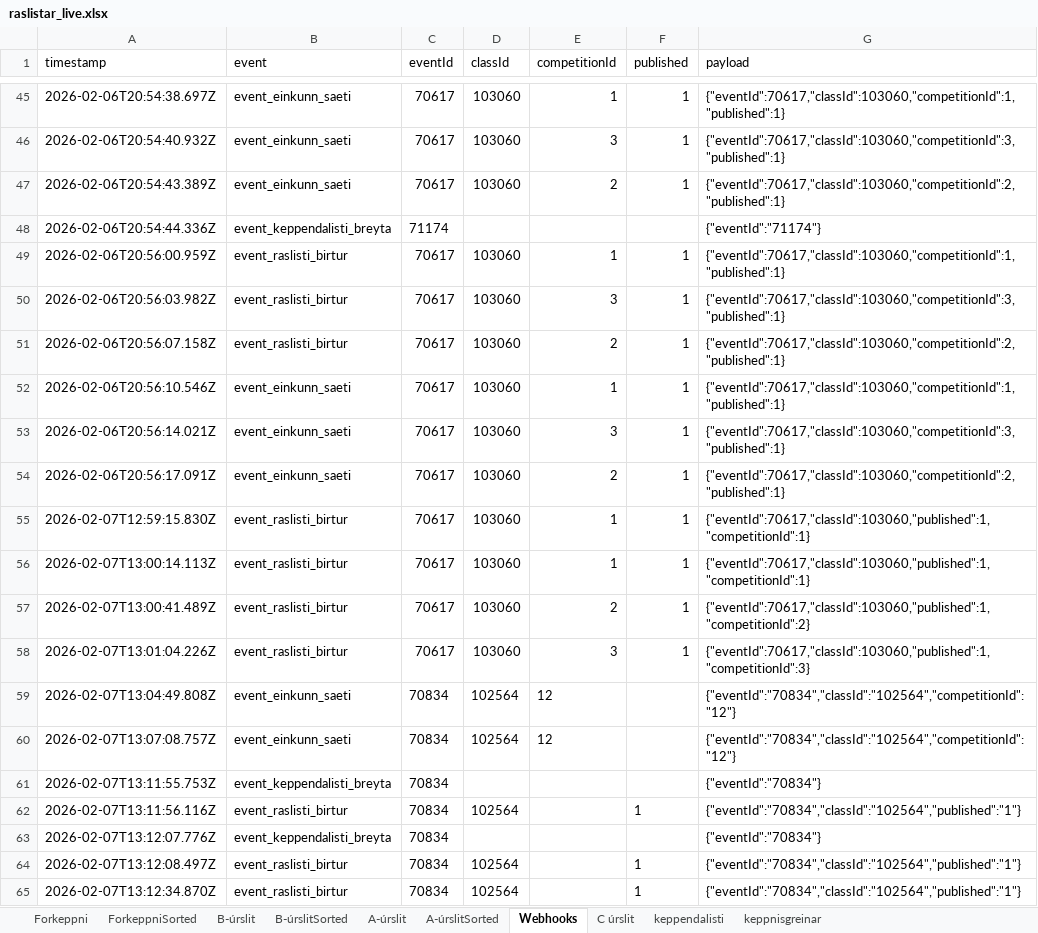
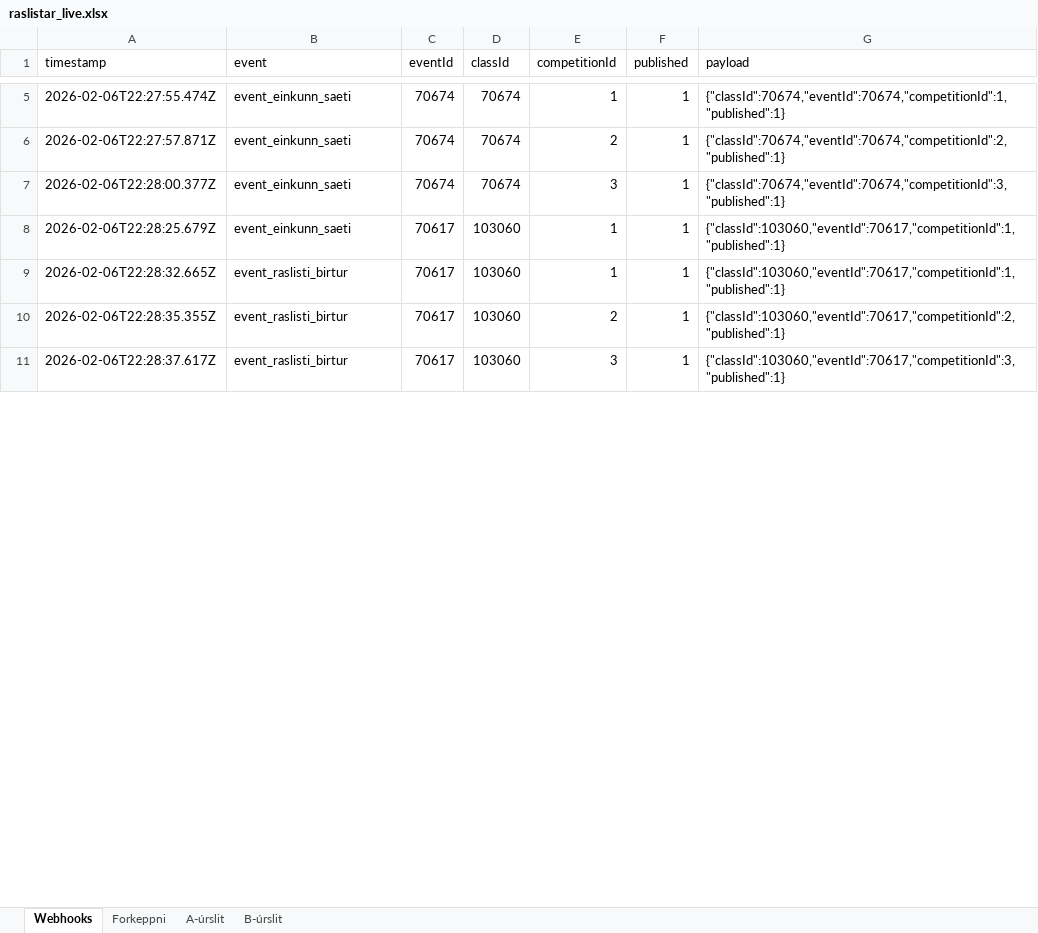
Before and after one commit to Joningvars/sportfengur-webhooks, an Excel workbook: data/raslistar_live.xlsx, sheet Webhooks, drawn as a sheet; only a part is shown, gaps mark what is left out; values as stored, in another font and other column widths than the file's, no borders; removed rows and columns are numbered as before the commit, all else as after; the diff covers the shown part only; the diff names each change by its address in the sheet, - before the commit and + after, or states it on an @@ line.

```diff
--- a/data/raslistar_live.xlsx (sheet Webhooks)
+++ b/data/raslistar_live.xlsx (sheet Webhooks)
-sheet tab: ForkeppniSorted
-sheet tab: B-úrslitSorted
-sheet tab: A-úrslitSorted
-sheet tab: C úrslit
-sheet tab: keppendalisti
-sheet tab: keppnisgreinar
@@ sheet tab order changed: Webhooks | Forkeppni | A-úrslit | B-úrslit @@
-A5 (timestamp): 2026-02-06T20:54:38.697Z
+A5 (timestamp): 2026-02-06T22:27:55.474Z
-C5 (eventId): 70617
+C5 (eventId): 70674
-D5 (classId): 103060
+D5 (classId): 70674
-G5 (payload): {"eventId":70617,"classId":103060,"competitionId":1,"published":1}
+G5 (payload): {"classId":70674,"eventId":70674,"competitionId":1,"published":1}
+row 6: 2026-02-06T22:27:57.871Z | event_einkunn_saeti | 70674 | 70674 | 2 | 1 | {"classId":70674,"eventId":70674,"competitionId":2,"published":1}
-A7 (timestamp): 2026-02-06T20:54:40.932Z
+A7 (timestamp): 2026-02-06T22:28:00.377Z
-C7 (eventId): 70617
+C7 (eventId): 70674
-D7 (classId): 103060
+D7 (classId): 70674
-G7 (payload): {"eventId":70617,"classId":103060,"competitionId":3,"published":1}
+G7 (payload): {"classId":70674,"eventId":70674,"competitionId":3,"published":1}
-row 47: 2026-02-06T20:54:43.389Z | event_einkunn_saeti | 70617 | 103060 | 2 | 1 | {"eventId":70617,"classId":103060,"competitionId":2,"published":1}
-row 48: 2026-02-06T20:54:44.336Z | event_keppendalisti_breyta | 71174 |  |  |  | {"eventId":"71174"}
-row 49: 2026-02-06T20:56:00.959Z | event_raslisti_birtur | 70617 | 103060 | 1 | 1 | {"eventId":70617,"classId":103060,"competitionId":1,"published":1}
-row 50: 2026-02-06T20:56:03.982Z | event_raslisti_birtur | 70617 | 103060 | 3 | 1 | {"eventId":70617,"classId":103060,"competitionId":3,"published":1}
-row 51: 2026-02-06T20:56:07.158Z | event_raslisti_birtur | 70617 | 103060 | 2 | 1 | {"eventId":70617,"classId":103060,"competitionId":2,"published":1}
-A8 (timestamp): 2026-02-06T20:56:10.546Z
+A8 (timestamp): 2026-02-06T22:28:25.679Z
-G8 (payload): {"eventId":70617,"classId":103060,"competitionId":1,"published":1}
+G8 (payload): {"classId":103060,"eventId":70617,"competitionId":1,"published":1}
-row 53: 2026-02-06T20:56:14.021Z | event_einkunn_saeti | 70617 | 103060 | 3 | 1 | {"eventId":70617,"classId":103060,"competitionId":3,"published":1}
-row 54: 2026-02-06T20:56:17.091Z | event_einkunn_saeti | 70617 | 103060 | 2 | 1 | {"eventId":70617,"classId":103060,"competitionId":2,"published":1}
-A9 (timestamp): 2026-02-07T12:59:15.830Z
+A9 (timestamp): 2026-02-06T22:28:32.665Z
-G9 (payload): {"eventId":70617,"classId":103060,"published":1,"competitionId":1}
+G9 (payload): {"classId":103060,"eventId":70617,"competitionId":1,"published":1}
-row 56: 2026-02-07T13:00:14.113Z | event_raslisti_birtur | 70617 | 103060 | 1 | 1 | {"eventId":70617,"classId":103060,"published":1,"competitionId":1}
-A10 (timestamp): 2026-02-07T13:00:41.489Z
+A10 (timestamp): 2026-02-06T22:28:35.355Z
-G10 (payload): {"eventId":70617,"classId":103060,"published":1,"competitionId":2}
+G10 (payload): {"classId":103060,"eventId":70617,"competitionId":2,"published":1}
-A11 (timestamp): 2026-02-07T13:01:04.226Z
+A11 (timestamp): 2026-02-06T22:28:37.617Z
-G11 (payload): {"eventId":70617,"classId":103060,"published":1,"competitionId":3}
+G11 (payload): {"classId":103060,"eventId":70617,"competitionId":3,"published":1}
-row 59: 2026-02-07T13:04:49.808Z | event_einkunn_saeti | 70834 | 102564 | 12 |  | {"eventId":"70834","classId":"102564","competitionId":"12"}
-row 60: 2026-02-07T13:07:08.757Z | event_einkunn_saeti | 70834 | 102564 | 12 |  | {"eventId":"70834","classId":"102564","competitionId":"12"}
-row 61: 2026-02-07T13:11:55.753Z | event_keppendalisti_breyta | 70834 |  |  |  | {"eventId":"70834"}
-row 62: 2026-02-07T13:11:56.116Z | event_raslisti_birtur | 70834 | 102564 |  | 1 | {"eventId":"70834","classId":"102564","published":"1"}
-row 63: 2026-02-07T13:12:07.776Z | event_keppendalisti_breyta | 70834 |  |  |  | {"eventId":"70834"}
-row 64: 2026-02-07T13:12:08.497Z | event_raslisti_birtur | 70834 | 102564 |  | 1 | {"eventId":"70834","classId":"102564","published":"1"}
-row 65: 2026-02-07T13:12:34.870Z | event_raslisti_birtur | 70834 | 102564 |  | 1 | {"eventId":"70834","classId":"102564","published":"1"}
```
Also changed, not shown: 240 removed rows and 18 edited cells elsewhere in this sheet, sheet B-úrslit, sheet A-úrslit, sheet Forkeppni, 8 other files.
